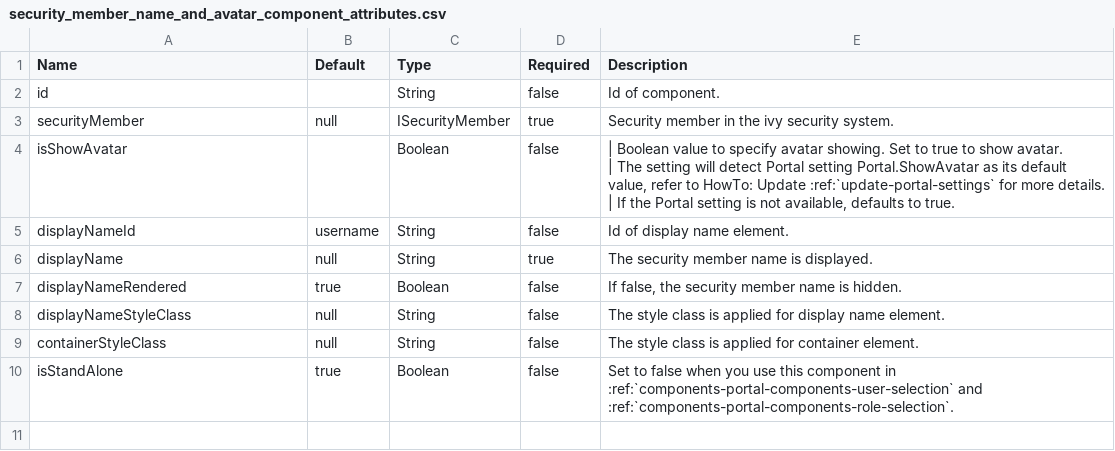
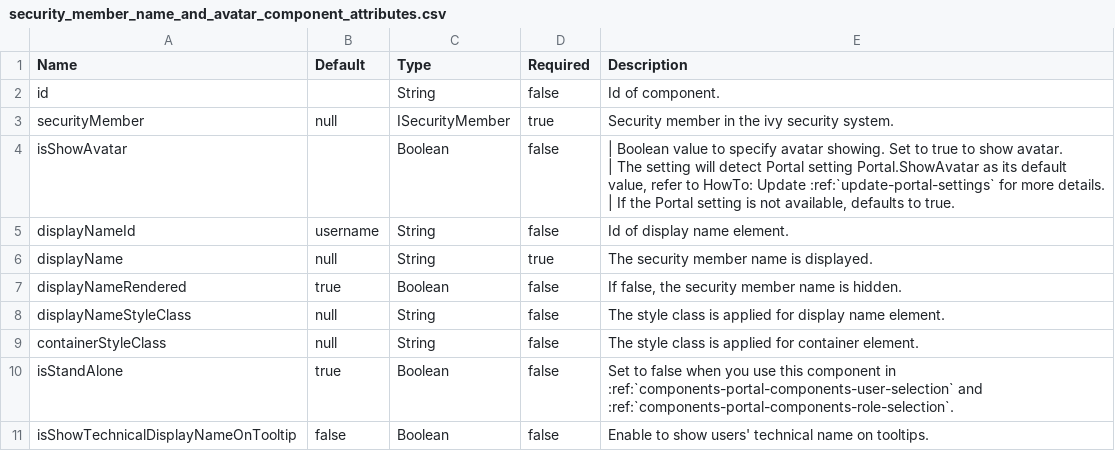
Before and after one commit to nntthuy-axonivy/portal, a CSV file: Documentation/portal-guide/source/portal-components/documents/security_member_name_and_avatar_component_attributes.csv, drawn as a sheet.

Commit message:
IVYPORTAL-18545 Columns get hidden automatically when using the case details (#1625)
- prevent auto hide columns
- prevent auto expand row height
- implement on/off technical tooltip for name
- update document

Co-authored-by: mnhnam-axonivy <nam.mai@axonactive.com>

```diff
--- a/Documentation/portal-guide/source/portal-components/documents/security_member_name_and_avatar_component_attributes.csv
+++ b/Documentation/portal-guide/source/portal-components/documents/security_member_name_and_avatar_component_attributes.csv
@@ -12 +12,2 @@ containerStyleClass,null,String,false,"The style class is applied for container
 isStandAlone,true,Boolean,false,"Set to false when you use this component in :ref:`components-portal-components-user-selection` and :ref:`components-portal-components-role-selection`."
+isShowTechnicalDisplayNameOnTooltip,false,Boolean,false,"Enable to show users' technical name on tooltips."
```
Also changed, not shown: Documentation/portal-guide/source/portal-user-guide/admin-settings/documents/available_settings.csv, 18 other files.
